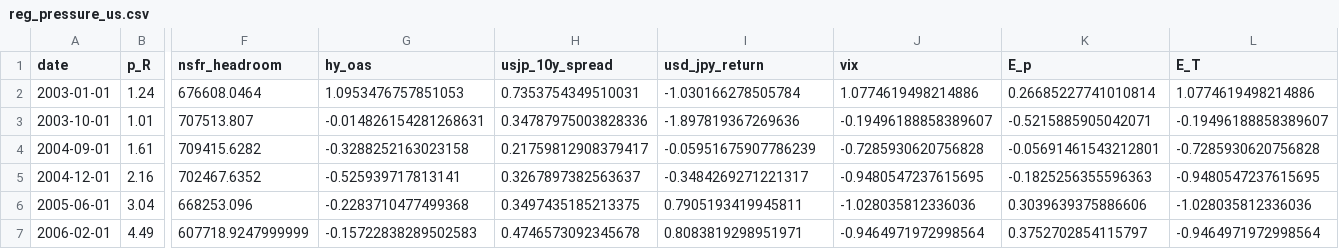
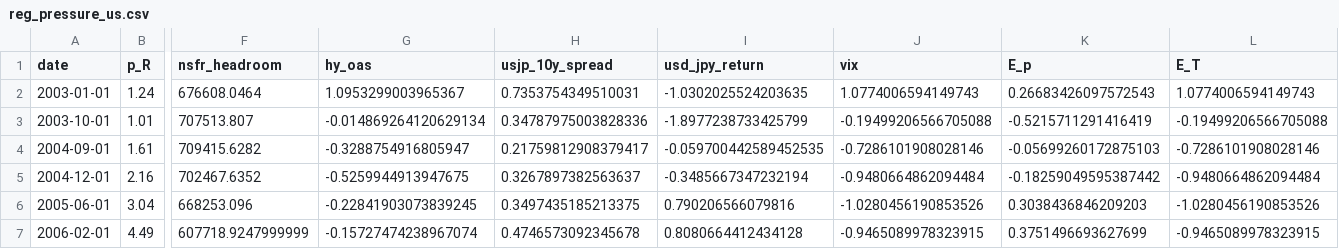
Before and after one commit to ToppyMicroServices/2025_11_Thermo_Credit, a CSV file: data/reg_pressure_us.csv, drawn as a sheet; only a part is shown, gaps mark what is left out; the diff covers the shown part only; the diff names each change by its address in the sheet, - before the commit and + after, or states it on an @@ line.

```diff
--- a/data/reg_pressure_us.csv
+++ b/data/reg_pressure_us.csv
-G2 (hy_oas): 1.0953476757851053
+G2 (hy_oas): 1.0953299003965367
-I2 (usd_jpy_return): -1.030166278505784
+I2 (usd_jpy_return): -1.0302025524203635
-J2 (vix): 1.0774619498214886
+J2 (vix): 1.0774006594149743
-K2 (E_p): 0.26685227741010814
+K2 (E_p): 0.26683426097572543
-L2 (E_T): 1.0774619498214886
+L2 (E_T): 1.0774006594149743
-G3 (hy_oas): -0.014826154281268631
+G3 (hy_oas): -0.014869264120629134
-I3 (usd_jpy_return): -1.897819367269636
+I3 (usd_jpy_return): -1.8977238733425799
-J3 (vix): -0.19496188858389607
+J3 (vix): -0.19499206566705088
-K3 (E_p): -0.5215885905042071
+K3 (E_p): -0.5215711291416419
-L3 (E_T): -0.19496188858389607
+L3 (E_T): -0.19499206566705088
-G4 (hy_oas): -0.3288252163023158
+G4 (hy_oas): -0.3288754916805947
-I4 (usd_jpy_return): -0.05951675907786239
+I4 (usd_jpy_return): -0.059700442589452535
-J4 (vix): -0.7285930620756828
+J4 (vix): -0.7286101908028146
-K4 (E_p): -0.05691461543212801
+K4 (E_p): -0.05699260172875103
-L4 (E_T): -0.7285930620756828
+L4 (E_T): -0.7286101908028146
-G5 (hy_oas): -0.525939717813141
+G5 (hy_oas): -0.5259944913947675
-I5 (usd_jpy_return): -0.3484269271221317
+I5 (usd_jpy_return): -0.3485667347232194
-J5 (vix): -0.9480547237615695
+J5 (vix): -0.9480664862094484
-K5 (E_p): -0.1825256355596363
+K5 (E_p): -0.18259049595387442
-L5 (E_T): -0.9480547237615695
+L5 (E_T): -0.9480664862094484
-G6 (hy_oas): -0.2283710477499368
+G6 (hy_oas): -0.22841903073839245
-I6 (usd_jpy_return): 0.7905193419945811
+I6 (usd_jpy_return): 0.790206566079816
-J6 (vix): -1.028035812336036
+J6 (vix): -1.0280456190853526
-K6 (E_p): 0.3039639375886606
+K6 (E_p): 0.3038436846209203
-L6 (E_T): -1.028035812336036
+L6 (E_T): -1.0280456190853526
-G7 (hy_oas): -0.15722838289502583
+G7 (hy_oas): -0.15727474238967074
-I7 (usd_jpy_return): 0.8083819298951971
+I7 (usd_jpy_return): 0.8080664412434128
-J7 (vix): -0.9464971972998564
+J7 (vix): -0.9465089978323915
-K7 (E_p): 0.3752702854115797
+K7 (E_p): 0.3751496693627699
-L7 (E_T): -0.9464971972998564
+L7 (E_T): -0.9465089978323915
```
Also changed, not shown: 170 edited cells elsewhere in this file, data/external_coupling_us.csv, 3 other files.
